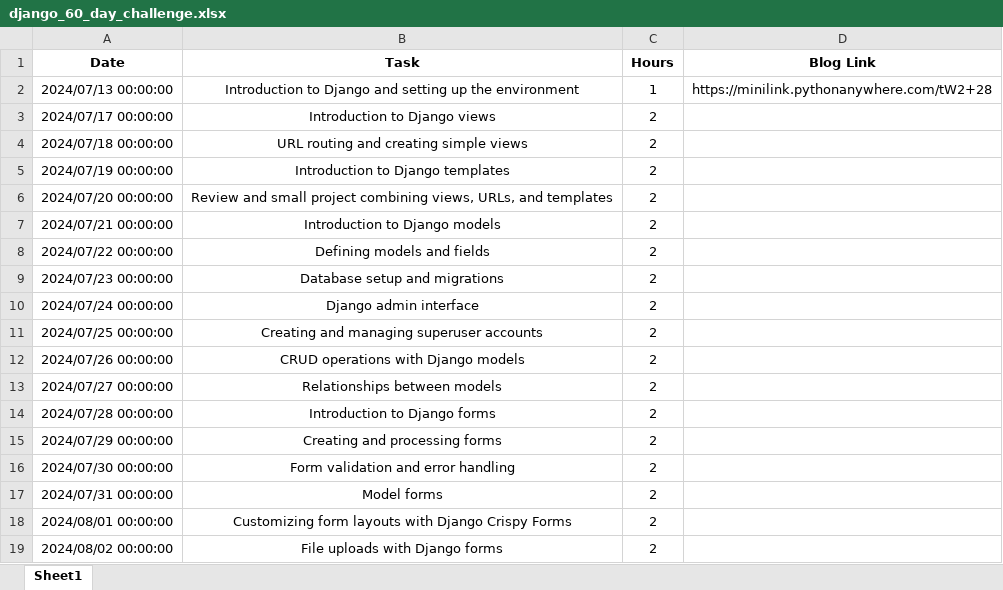
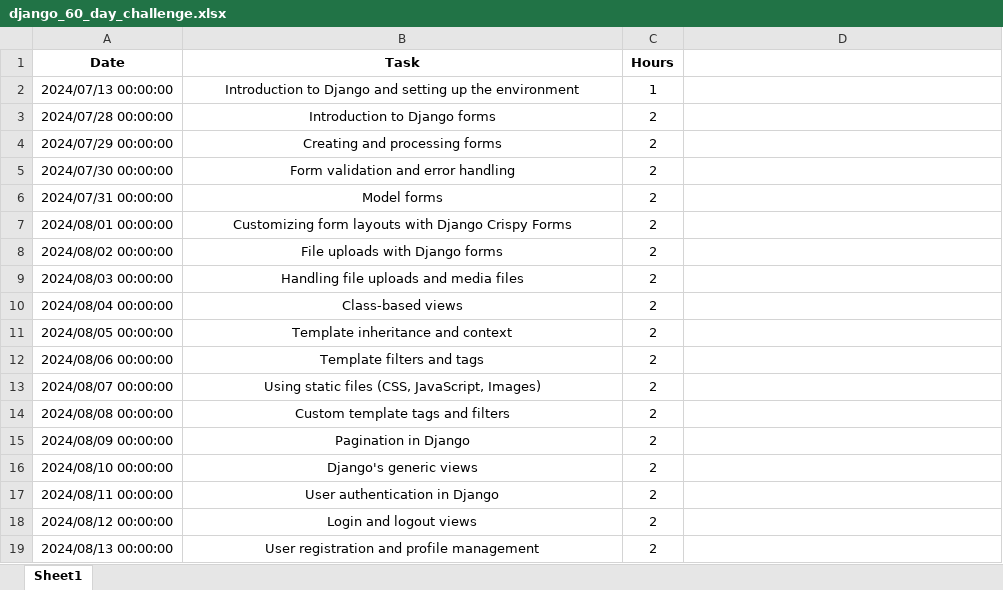
Before and after one commit to Ar12agnik/60-Days-django-challenge, an Excel workbook: django_60_day_challenge.xlsx, sheet Sheet1, drawn as a sheet; only a part is shown; the shorter side is filled out with more unchanged rows; values as stored, in another font and other column widths than the file's, no borders; table styles not drawn; the diff names each change by its address in the sheet, - before the commit and + after, or states it on an @@ line.

Commit message:
update

```diff
--- a/django_60_day_challenge.xlsx (sheet Sheet1)
+++ b/django_60_day_challenge.xlsx (sheet Sheet1)
-D1: Blog Link
+D1: (empty)
-D2: https://minilink.pythonanywhere.com/tW2+28
+D2: (empty)
-row 3: 2024/07/17 00:00:00 | Introduction to Django views | 2
-row 4: 2024/07/18 00:00:00 | URL routing and creating simple views | 2
-row 5: 2024/07/19 00:00:00 | Introduction to Django templates | 2
-row 6: 2024/07/20 00:00:00 | Review and small project combining views, URLs, and templates | 2
-row 7: 2024/07/21 00:00:00 | Introduction to Django models | 2
-row 8: 2024/07/22 00:00:00 | Defining models and fields | 2
-row 9: 2024/07/23 00:00:00 | Database setup and migrations | 2
-row 10: 2024/07/24 00:00:00 | Django admin interface | 2
-row 11: 2024/07/25 00:00:00 | Creating and managing superuser accounts | 2
-row 12: 2024/07/26 00:00:00 | CRUD operations with Django models | 2
-row 13: 2024/07/27 00:00:00 | Relationships between models | 2
```
